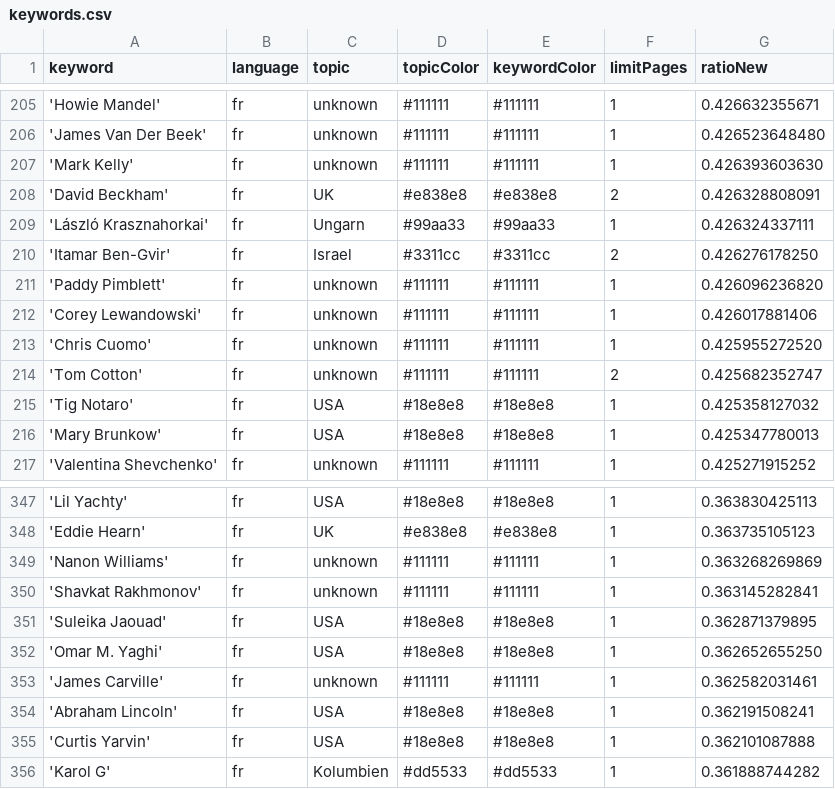
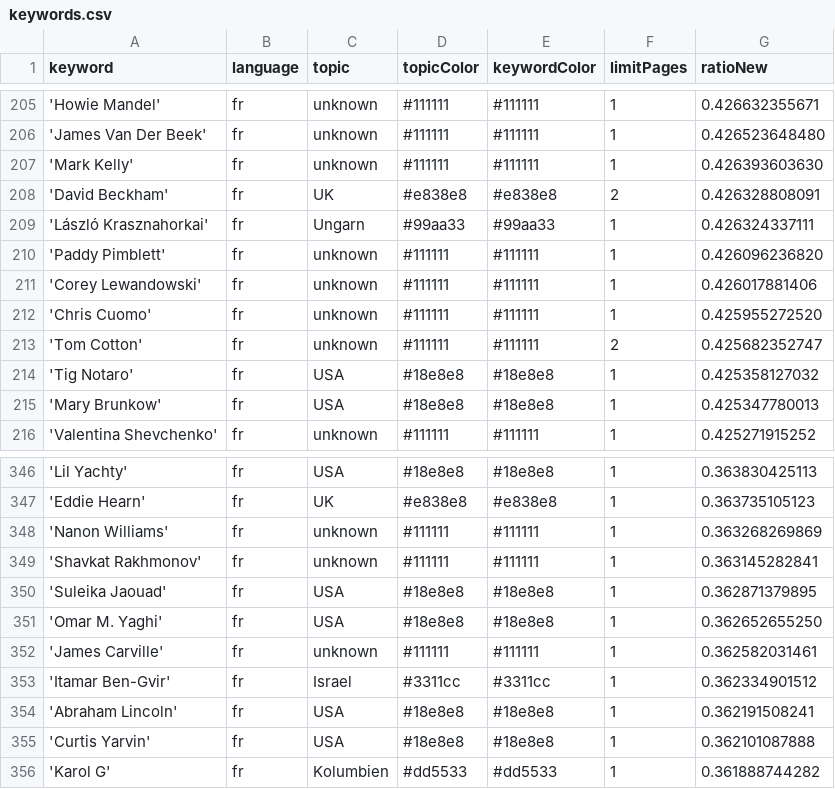
Before and after one commit to JoPhi24-news/gensChuchoter, a CSV file: keywords.csv, drawn as a sheet; only a part is shown, gaps mark what is left out; removed rows and columns are numbered as before the commit, all else as after; the diff names each change by its address in the sheet, - before the commit and + after, or states it on an @@ line.

Commit message:
Commit from GitHub Actions (harvest:0.0)

```diff
--- a/keywords.csv
+++ b/keywords.csv
-row 210: 'Itamar Ben-Gvir' | fr | Israel | #3311cc | #3311cc | 2 | 0.426276178250
+row 353: 'Itamar Ben-Gvir' | fr | Israel | #3311cc | #3311cc | 1 | 0.362334901512
```
